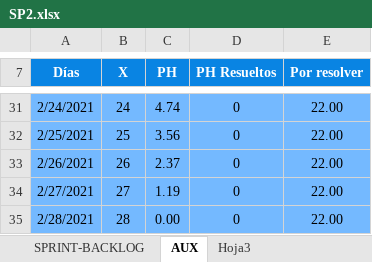
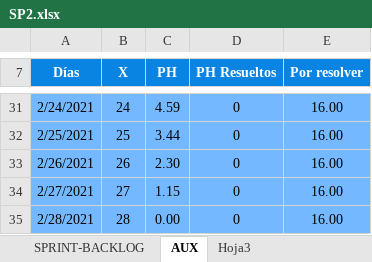
Before and after one commit to alefuegom/TFG_app, an Excel workbook: documentación/Product Backlog/SP2.xlsx, sheet AUX, drawn as a sheet; only a part is shown, gaps mark what is left out; values as stored, in another font and other column widths than the file's, no borders; the diff covers the shown part only; the diff names each change by its address in the sheet, - before the commit and + after, or states it on an @@ line.

```diff
--- a/documentación/Product Backlog/SP2.xlsx (sheet AUX)
+++ b/documentación/Product Backlog/SP2.xlsx (sheet AUX)
-C31 (PH): 4.74
+C31 (PH): 4.59
-E31:E35 (Por resolver): 22.00
+E31:E35 (Por resolver): 16.00
-C32 (PH): 3.56
+C32 (PH): 3.44
-C33 (PH): 2.37
+C33 (PH): 2.30
-C34 (PH): 1.19
+C34 (PH): 1.15
```
Also changed, not shown: 49 edited cells elsewhere in this sheet, sheet SPRINT-BACKLOG, formulas that keep their value, charts or pictures, 13 other files.
